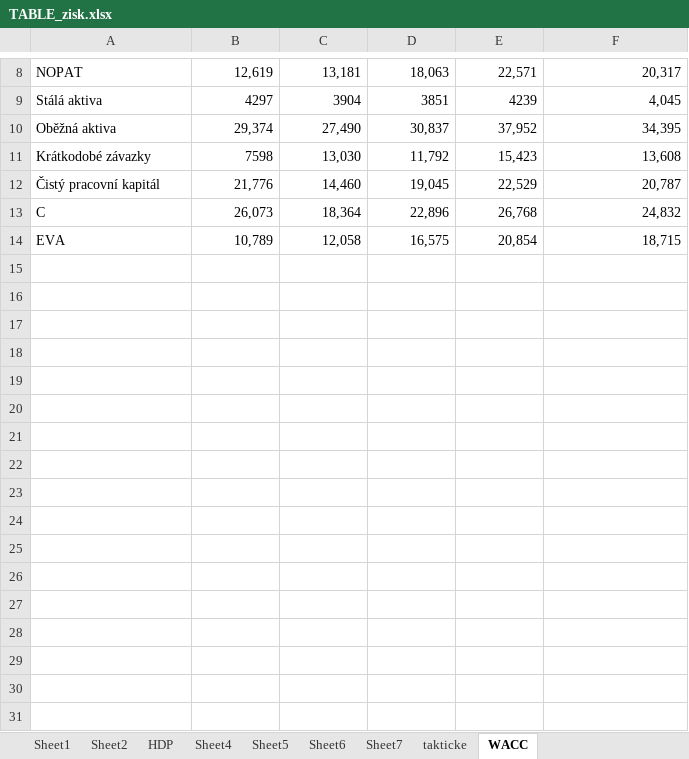
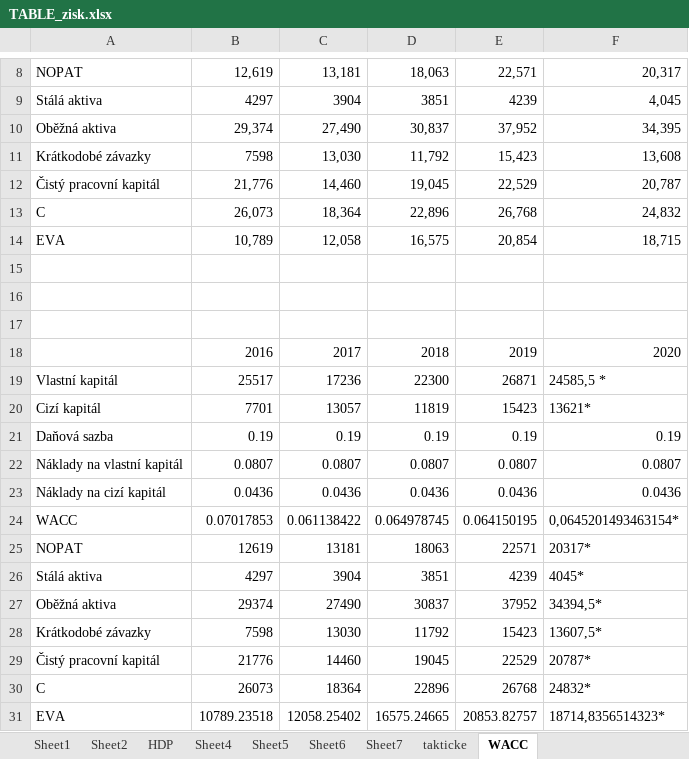
Before and after one commit to Dominik-97/Magisterske_Studium, an Excel workbook: 2-rocnik-1-trimestr-strategicky-a-projektovy-management/Strategický audit/Parts/InternalResources/TABLE_zisk.xlsx, sheet WACC, drawn as a sheet; only a part is shown, gaps mark what is left out; values as stored, in another font and other column widths than the file's, no borders; the diff names each change by its address in the sheet, - before the commit and + after, or states it on an @@ line.

```diff
--- a/2-rocnik-1-trimestr-strategicky-a-projektovy-management/Strategický audit/Parts/InternalResources/TABLE_zisk.xlsx (sheet WACC)
+++ b/2-rocnik-1-trimestr-strategicky-a-projektovy-management/Strategický audit/Parts/InternalResources/TABLE_zisk.xlsx (sheet WACC)
+row 15: (empty)
+row 16: (empty)
+row 17: (empty)
+row 18:  | 2016 | 2017 | 2018 | 2019 | 2020
+row 19: Vlastní kapitál | 25517 | 17236 | 22300 | 26871 | 24585,5 *
+row 20: Cizí kapitál | 7701 | 13057 | 11819 | 15423 | 13621*
+row 21: Daňová sazba | 0.19 | 0.19 | 0.19 | 0.19 | 0.19
+row 22: Náklady na vlastní kapitál | 0.0807 | 0.0807 | 0.0807 | 0.0807 | 0.0807
+row 23: Náklady na cizí kapitál | 0.0436 | 0.0436 | 0.0436 | 0.0436 | 0.0436
+row 24: WACC | 0.07017853 | 0.061138422 | 0.064978745 | 0.064150195 | 0,0645201493463154*
+row 25: NOPAT | 12619 | 13181 | 18063 | 22571 | 20317*
+row 26: Stálá aktiva | 4297 | 3904 | 3851 | 4239 | 4045*
+row 27: Oběžná aktiva | 29374 | 27490 | 30837 | 37952 | 34394,5*
+row 28: Krátkodobé závazky | 7598 | 13030 | 11792 | 15423 | 13607,5*
+row 29: Čistý pracovní kapitál | 21776 | 14460 | 19045 | 22529 | 20787*
+row 30: C | 26073 | 18364 | 22896 | 26768 | 24832*
+row 31: EVA | 10789.23518 | 12058.25402 | 16575.24665 | 20853.82757 | 18714,8356514323*
```
Also changed, not shown: 4 other files.
